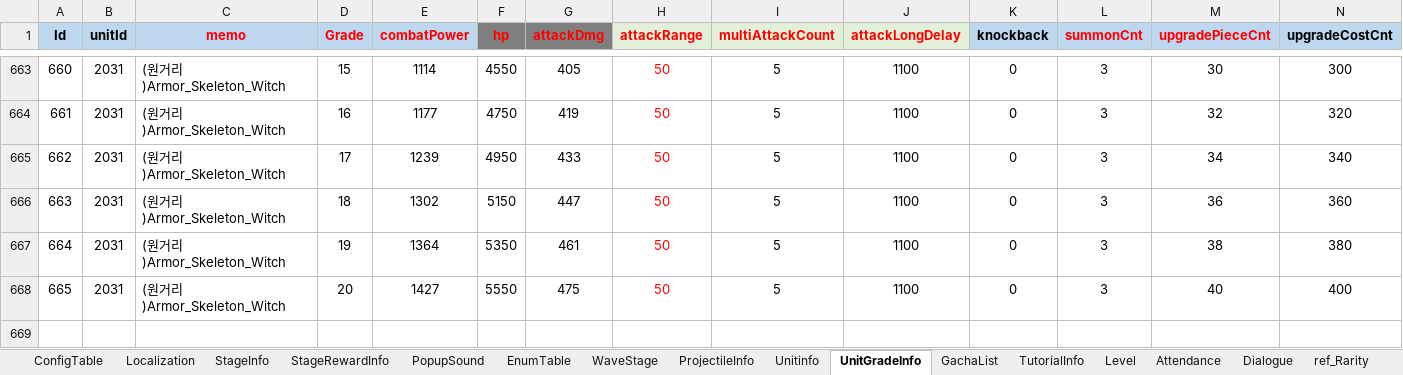
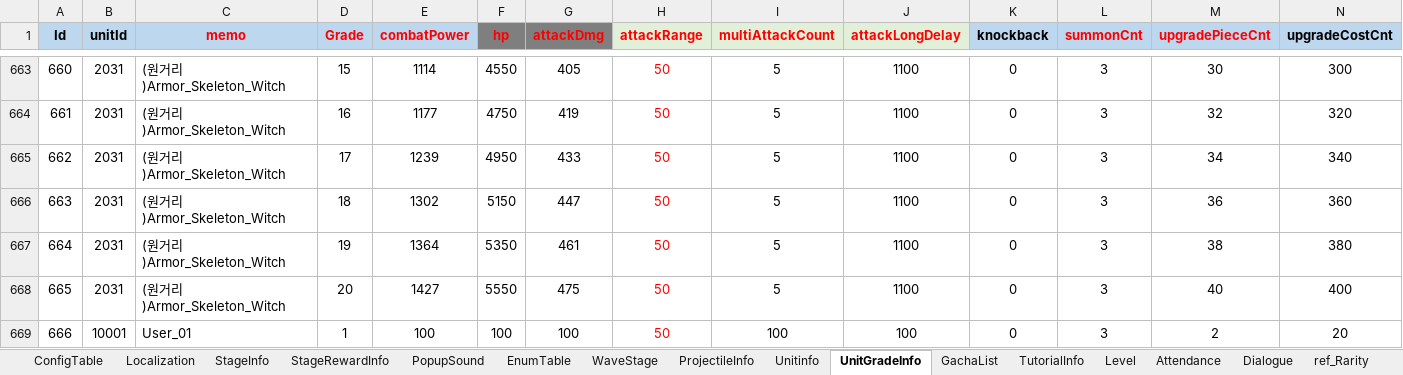
Before and after one commit to david0305mc/TowerDefense, an Excel workbook: ExcelToCSV/SrcFolder/테이블_0323_v22.xlsx, sheet UnitGradeInfo, drawn as a sheet; only a part is shown, gaps mark what is left out; values as stored, in another font and other column widths than the file's, no borders; conditional formats not drawn; rows hold the shown columns only; the diff names each change by its address in the sheet, - before the commit and + after, or states it on an @@ line.

```diff
--- a/ExcelToCSV/SrcFolder/테이블_0323_v22.xlsx (sheet UnitGradeInfo)
+++ b/ExcelToCSV/SrcFolder/테이블_0323_v22.xlsx (sheet UnitGradeInfo)
+row 669: 666 | 10001 | User_01 | 1 | 100 | 100 | 100 | 50 | 100 | 100 | 0 | 3 | 2 | 20
```
Also changed, not shown: sheet Unitinfo, 8 other files.
